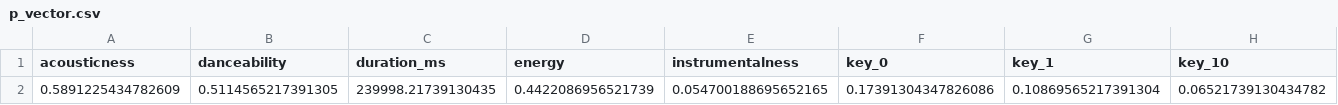
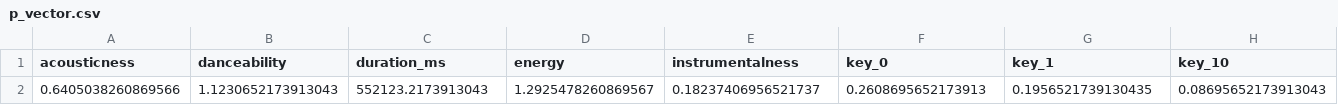
Before and after one commit to Stanley-Wang910/trading-fours, a CSV file: p_vector.csv, drawn as a sheet; only a part is shown; removed rows and columns are numbered as before the commit, all else as after; rows hold the shown columns only; the diff names each change by its address in the sheet, - before the commit and + after, or states it on an @@ line.

```diff
--- a/p_vector.csv
+++ b/p_vector.csv
-row 2: 0.5891225434782609 | 0.5114565217391305 | 239998.21739130435 | 0.4422086956521739 | 0.054700188695652165 | 0.17391304347826086 | 0.10869565217391304 | 0.06521739130434782
+row 2: 0.6405038260869566 | 1.1230652173913043 | 552123.2173913043 | 1.2925478260869567 | 0.18237406956521737 | 0.2608695652173913 | 0.1956521739130435 | 0.08695652173913043
```
Also changed, not shown: 8 other files.
